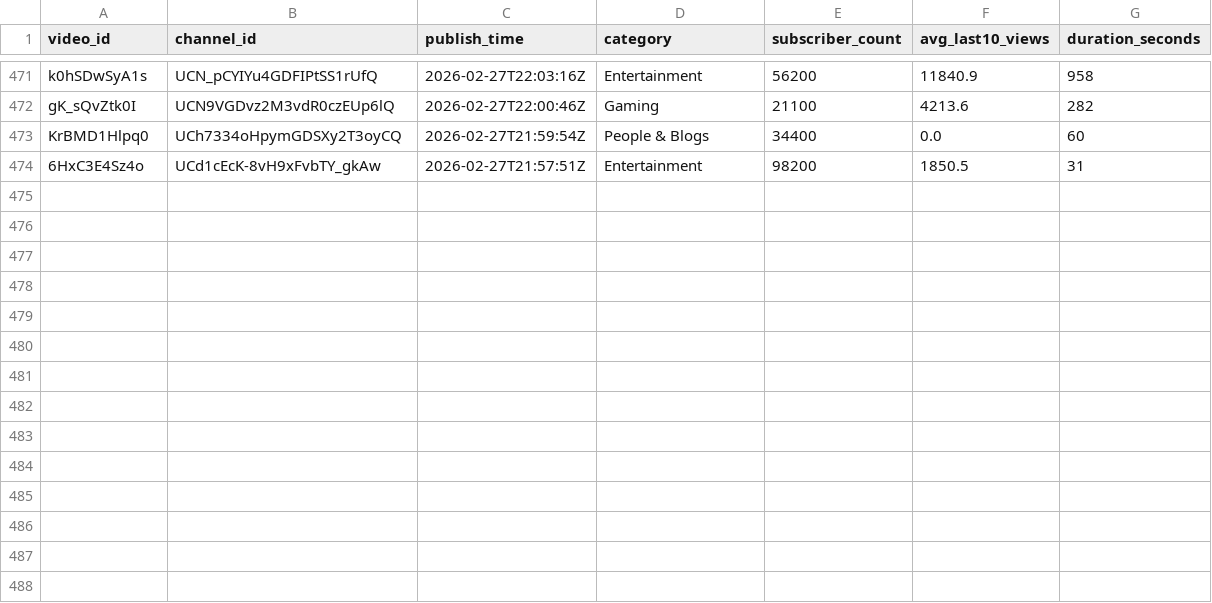
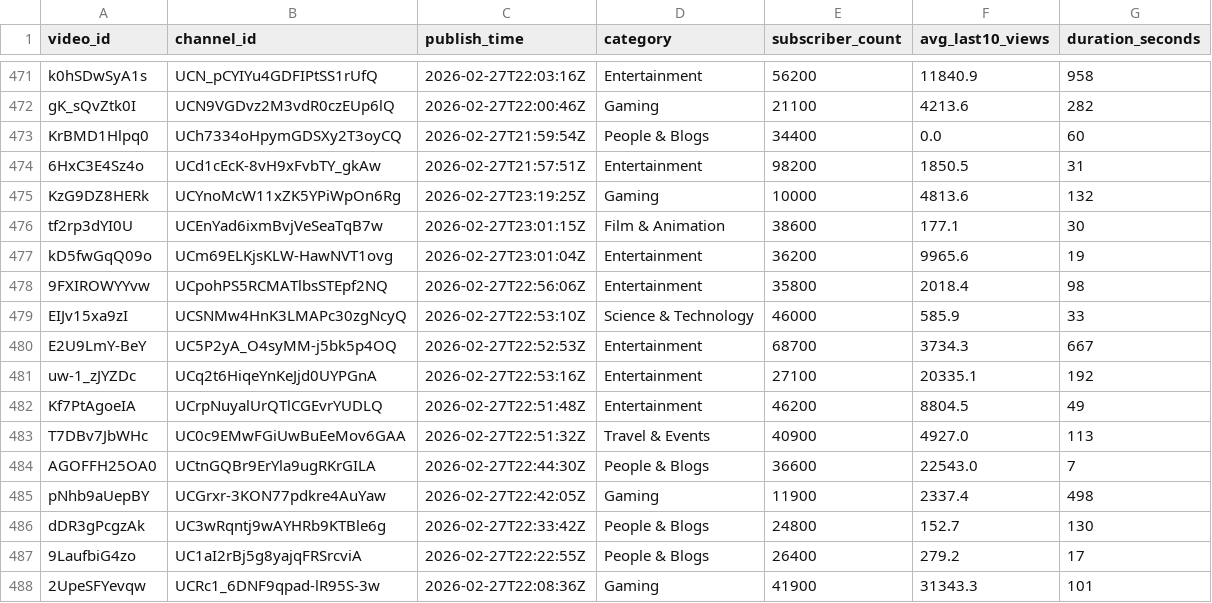
Before and after one commit to jaskiratkalra26/Youtube-Data-Extraction-Pipeline, a CSV file: static_data.csv, drawn as a sheet; only a part is shown, gaps mark what is left out.

```diff
--- a/static_data.csv
+++ b/static_data.csv
@@ -474 +474,15 @@ KrBMD1Hlpq0,UCh7334oHpymGDSXy2T3oyCQ,2026-02-27T21:59:54Z,People & Blogs,34400,0
 6HxC3E4Sz4o,UCd1cEcK-8vH9xFvbTY_gkAw,2026-02-27T21:57:51Z,Entertainment,98200,1850.5,31
+KzG9DZ8HERk,UCYnoMcW11xZK5YPiWpOn6Rg,2026-02-27T23:19:25Z,Gaming,10000,4813.6,132
+tf2rp3dYI0U,UCEnYad6ixmBvjVeSeaTqB7w,2026-02-27T23:01:15Z,Film & Animation,38600,177.1,30
+kD5fwGqQ09o,UCm69ELKjsKLW-HawNVT1ovg,2026-02-27T23:01:04Z,Entertainment,36200,9965.6,19
+9FXIROWYYvw,UCpohPS5RCMATlbsSTEpf2NQ,2026-02-27T22:56:06Z,Entertainment,35800,2018.4,98
+EIJv15xa9zI,UCSNMw4HnK3LMAPc30zgNcyQ,2026-02-27T22:53:10Z,Science & Technology,46000,585.9,33
+E2U9LmY-BeY,UC5P2yA_O4syMM-j5bk5p4OQ,2026-02-27T22:52:53Z,Entertainment,68700,3734.3,667
+uw-1_zJYZDc,UCq2t6HiqeYnKeJjd0UYPGnA,2026-02-27T22:53:16Z,Entertainment,27100,20335.1,192
+Kf7PtAgoeIA,UCrpNuyalUrQTlCGEvrYUDLQ,2026-02-27T22:51:48Z,Entertainment,46200,8804.5,49
+T7DBv7JbWHc,UC0c9EMwFGiUwBuEeMov6GAA,2026-02-27T22:51:32Z,Travel & Events,40900,4927.0,113
+AGOFFH25OA0,UCtnGQBr9ErYla9ugRKrGILA,2026-02-27T22:44:30Z,People & Blogs,36600,22543.0,7
+pNhb9aUepBY,UCGrxr-3KON77pdkre4AuYaw,2026-02-27T22:42:05Z,Gaming,11900,2337.4,498
+dDR3gPcgzAk,UC3wRqntj9wAYHRb9KTBle6g,2026-02-27T22:33:42Z,People & Blogs,24800,152.7,130
+9LaufbiG4zo,UC1aI2rBj5g8yajqFRSrcviA,2026-02-27T22:22:55Z,People & Blogs,26400,279.2,17
+2UpeSFYevqw,UCRc1_6DNF9qpad-lR95S-3w,2026-02-27T22:08:36Z,Gaming,41900,31343.3,101
```
Also changed, not shown: hour1_data.csv, pending_videos.csv.
